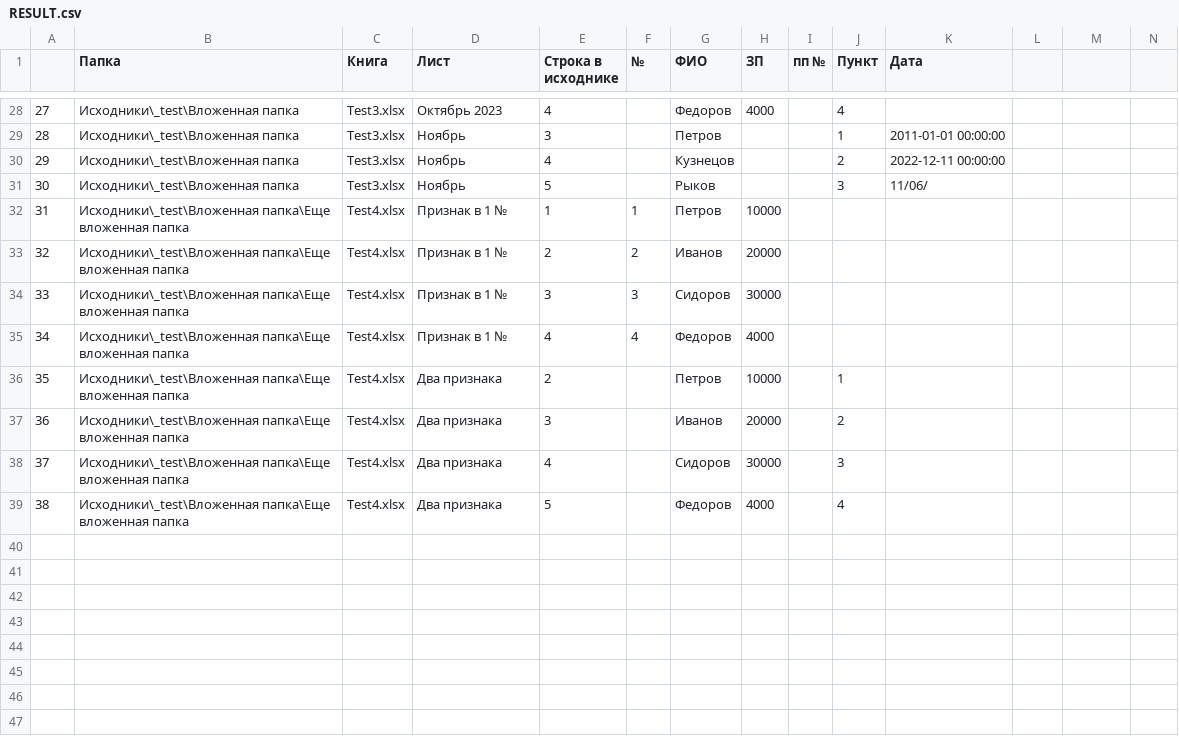
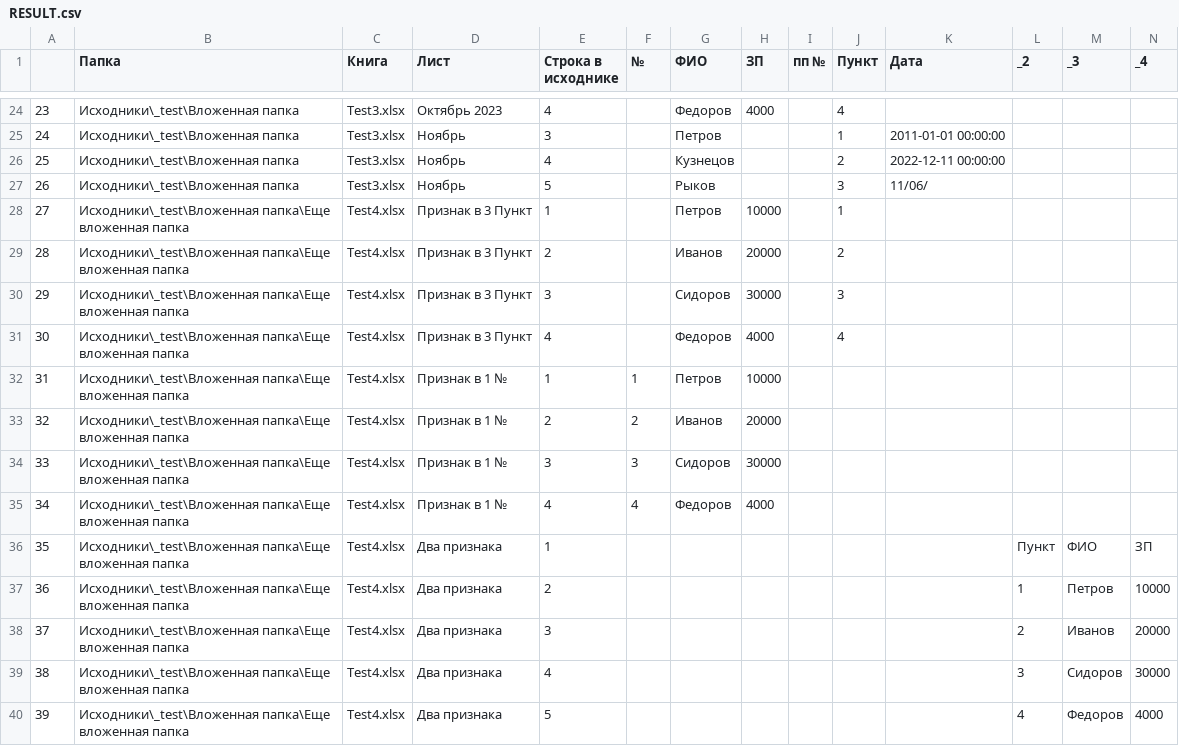
Before and after one commit to DSTsvetkov1972/CONCAT_YOUR_EXCELS, a CSV file: RESULT.csv, drawn as a sheet; only a part is shown, gaps mark what is left out; addresses are those after the commit; the diff covers the shown part only; the diff names each change by its address in the sheet, - before the commit and + after, or states it on an @@ line.

```diff
--- a/RESULT.csv
+++ b/RESULT.csv
-L1: (empty)
+L1: _2
-M1: (empty)
+M1: _3
-N1: (empty)
+N1: _4
@@ column A renumbered from row 18 down @@
+row 28: 27 | Исходники\_test\Вложенная папка\Еще вложенная папка | Test4.xlsx | Признак в 3 Пункт | 1 |  | Петров | 10000 |  | 1
+row 29: 28 | Исходники\_test\Вложенная папка\Еще вложенная папка | Test4.xlsx | Признак в 3 Пункт | 2 |  | Иванов | 20000 |  | 2
+row 30: 29 | Исходники\_test\Вложенная папка\Еще вложенная папка | Test4.xlsx | Признак в 3 Пункт | 3 |  | Сидоров | 30000 |  | 3
+row 31: 30 | Исходники\_test\Вложенная папка\Еще вложенная папка | Test4.xlsx | Признак в 3 Пункт | 4 |  | Федоров | 4000 |  | 4
+row 36: 35 | Исходники\_test\Вложенная папка\Еще вложенная папка | Test4.xlsx | Два признака | 1 |  |  |  |  |  |  | Пункт | ФИО | ЗП
-G37 (ФИО): Петров
+G37 (ФИО): (empty)
-H37 (ЗП): 10000
+H37 (ЗП): (empty)
-J37 (Пункт): 1
+J37 (Пункт): (empty)
-L37 (_2): (empty)
+L37 (_2): 1
-M37 (_3): (empty)
+M37 (_3): Петров
-N37 (_4): (empty)
+N37 (_4): 10000
-G38 (ФИО): Иванов
+G38 (ФИО): (empty)
-H38 (ЗП): 20000
+H38 (ЗП): (empty)
-J38 (Пункт): 2
+J38 (Пункт): (empty)
-L38 (_2): (empty)
+L38 (_2): 2
-M38 (_3): (empty)
+M38 (_3): Иванов
-N38 (_4): (empty)
+N38 (_4): 20000
-G39 (ФИО): Сидоров
+G39 (ФИО): (empty)
-H39 (ЗП): 30000
+H39 (ЗП): (empty)
-J39 (Пункт): 3
+J39 (Пункт): (empty)
-L39 (_2): (empty)
+L39 (_2): 3
-M39 (_3): (empty)
+M39 (_3): Сидоров
-N39 (_4): (empty)
+N39 (_4): 30000
-G40 (ФИО): Федоров
+G40 (ФИО): (empty)
-H40 (ЗП): 4000
+H40 (ЗП): (empty)
-J40 (Пункт): 4
+J40 (Пункт): (empty)
-L40 (_2): (empty)
+L40 (_2): 4
-M40 (_3): (empty)
+M40 (_3): Федоров
-N40 (_4): (empty)
+N40 (_4): 4000
```
Also changed, not shown: 4 removed rows and 8 edited cells elsewhere in this file, 7 other files.
